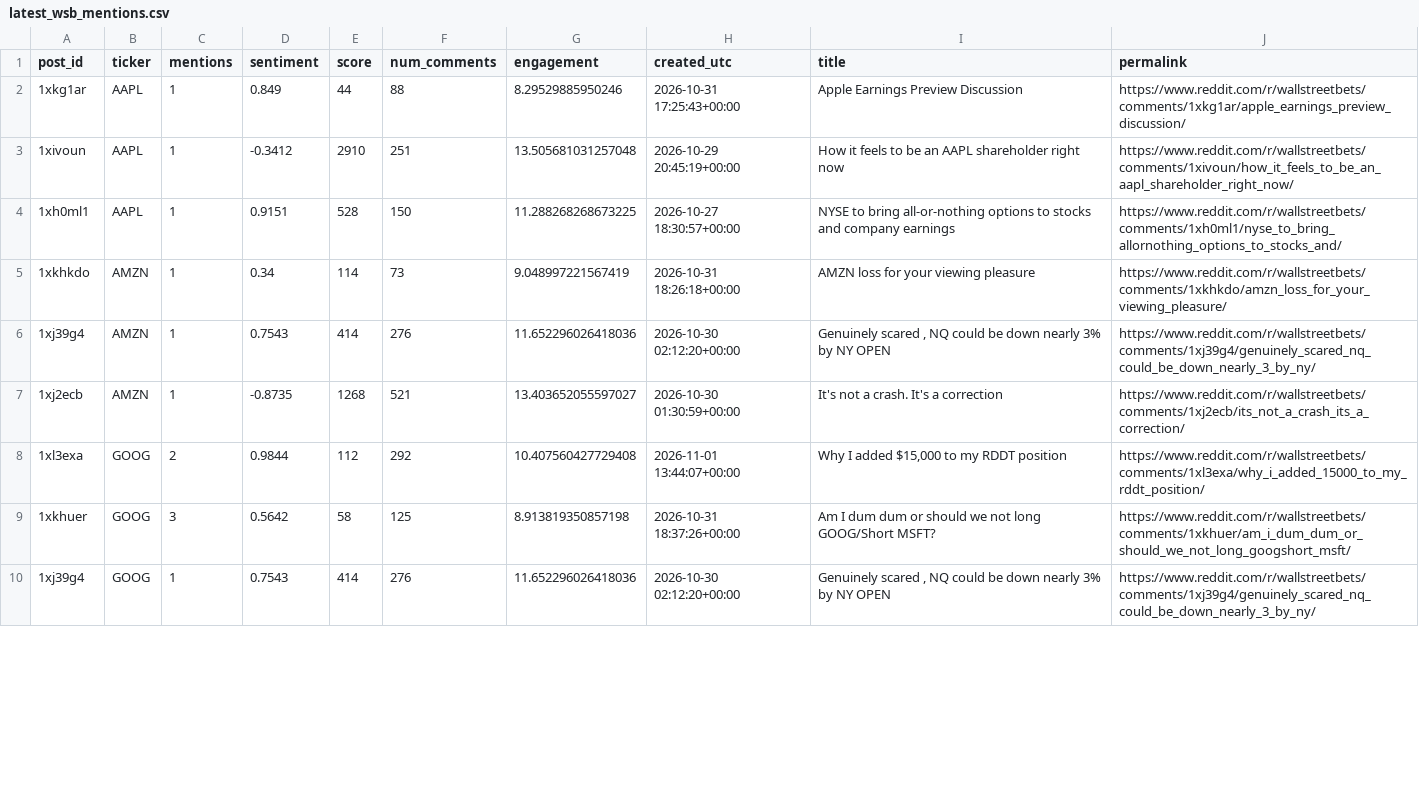
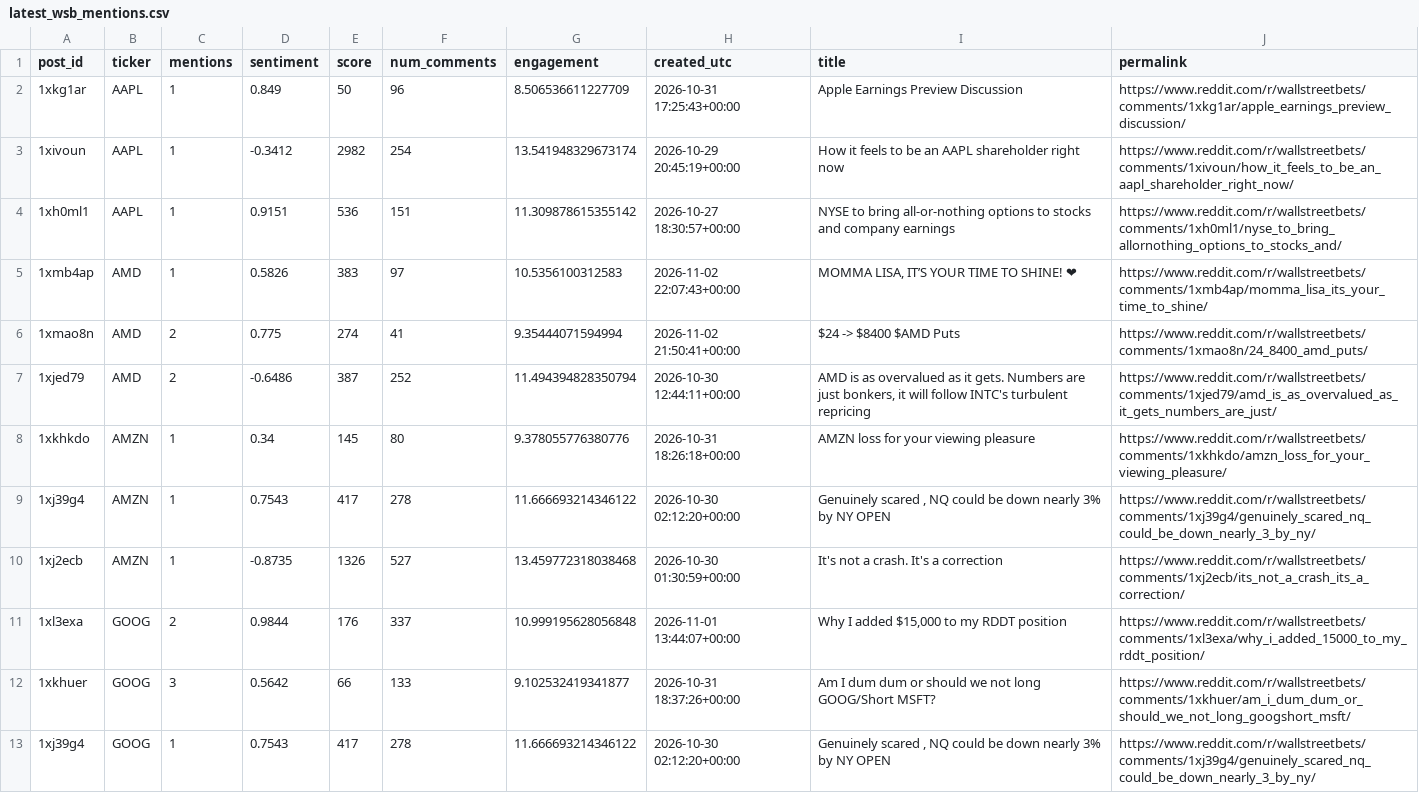
Before and after one commit to Diveride/Project2-Sentiment-analysis-WSbets, a CSV file: outputs/latest_wsb_analysis/latest_wsb_mentions.csv, drawn as a sheet; only a part is shown; addresses are those after the commit; the diff covers the shown part only; the diff names each change by its address in the sheet, - before the commit and + after, or states it on an @@ line.

```diff
--- a/outputs/latest_wsb_analysis/latest_wsb_mentions.csv
+++ b/outputs/latest_wsb_analysis/latest_wsb_mentions.csv
-E2 (score): 44
+E2 (score): 50
-F2 (num_comments): 88
+F2 (num_comments): 96
-G2 (engagement): 8.29529885950246
+G2 (engagement): 8.506536611227709
-E3 (score): 2910
+E3 (score): 2982
-F3 (num_comments): 251
+F3 (num_comments): 254
-G3 (engagement): 13.505681031257048
+G3 (engagement): 13.541948329673174
-E4 (score): 528
+E4 (score): 536
-F4 (num_comments): 150
+F4 (num_comments): 151
-G4 (engagement): 11.288268268673225
+G4 (engagement): 11.309878615355142
+row 5: 1xmb4ap | AMD | 1 | 0.5826 | 383 | 97 | 10.5356100312583 | 2026-11-02 22:07:43+00:00 | MOMMA LISA, IT’S YOUR TIME TO SHINE! ❤ | https://www.reddit.com/r/wallstreetbets/comments/1xmb4ap/momma_lisa_its_your_time_to_shine/
+row 6: 1xmao8n | AMD | 2 | 0.775 | 274 | 41 | 9.35444071594994 | 2026-11-02 21:50:41+00:00 | $24 -> $8400 $AMD Puts | https://www.reddit.com/r/wallstreetbets/comments/1xmao8n/24_8400_amd_puts/
+row 7: 1xjed79 | AMD | 2 | -0.6486 | 387 | 252 | 11.494394828350794 | 2026-10-30 12:44:11+00:00 | AMD is as overvalued as it gets. Numbers are just bonkers, it will follow INTC's turbulent repricing | https://www.reddit.com/r/wallstreetbets/comments/1xjed79/amd_is_as_overvalued_as_it_gets_numbers_are_just/
-E8 (score): 114
+E8 (score): 145
-F8 (num_comments): 73
+F8 (num_comments): 80
-G8 (engagement): 9.048997221567419
+G8 (engagement): 9.378055776380776
-E9 (score): 414
+E9 (score): 417
-F9 (num_comments): 276
+F9 (num_comments): 278
-G9 (engagement): 11.652296026418036
+G9 (engagement): 11.666693214346122
-E10 (score): 1268
+E10 (score): 1326
-F10 (num_comments): 521
+F10 (num_comments): 527
-G10 (engagement): 13.403652055597027
+G10 (engagement): 13.459772318038468
-E11 (score): 112
+E11 (score): 176
-F11 (num_comments): 292
+F11 (num_comments): 337
-G11 (engagement): 10.407560427729408
+G11 (engagement): 10.999195628056848
-E12 (score): 58
+E12 (score): 66
-F12 (num_comments): 125
+F12 (num_comments): 133
-G12 (engagement): 8.913819350857198
+G12 (engagement): 9.102532419341877
-E13 (score): 414
+E13 (score): 417
-F13 (num_comments): 276
+F13 (num_comments): 278
-G13 (engagement): 11.652296026418036
+G13 (engagement): 11.666693214346122
```
Also changed, not shown: 3 removed rows and 89 edited cells elsewhere in this file, outputs/latest_wsb_analysis/prices/aapl_price_features.csv, outputs/latest_wsb_analysis/prices/amzn_price_features.csv, 56 other files.
